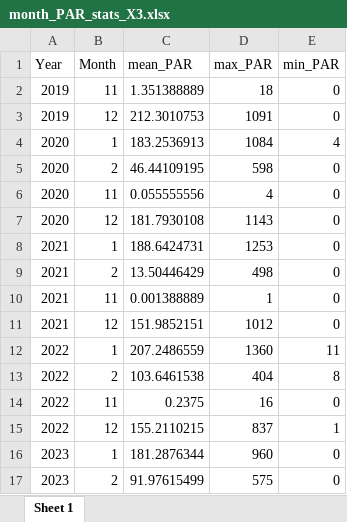
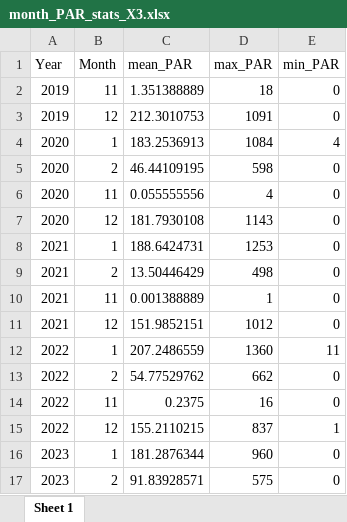
Before and after one commit to Ainhoa-Jimenez/dissertation, an Excel workbook: stats/austroplaca/month_PAR_stats_X3.xlsx, sheet Sheet 1, drawn as a sheet; values as stored, in another font and other column widths than the file's, no borders; removed rows and columns are numbered as before the commit, all else as after; the diff names each change by its address in the sheet, - before the commit and + after, or states it on an @@ line.

```diff
--- a/stats/austroplaca/month_PAR_stats_X3.xlsx (sheet Sheet 1)
+++ b/stats/austroplaca/month_PAR_stats_X3.xlsx (sheet Sheet 1)
-row 13: 2022 | 2 | 103.6461538 | 404 | 8
+row 13: 2022 | 2 | 54.77529762 | 662 | 0
-C17 (mean_PAR): 91.97615499
+C17 (mean_PAR): 91.83928571
```
Also changed, not shown: stats/austroplaca/month_ETR_stats_X3.xlsx, stats/austroplaca/month_Y_stats_X3.xlsx, 20 other files.
